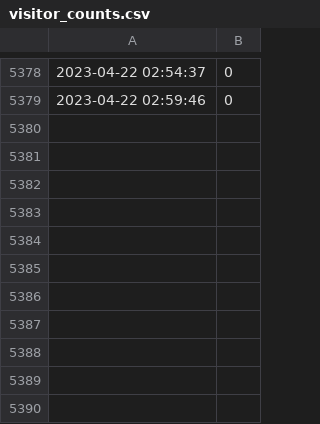
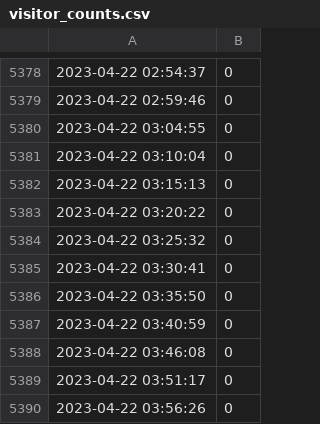
Before and after one commit to DDmchk/DataCollectionMisc, a CSV file: visitor_counts.csv, drawn as a sheet; only a part is shown, gaps mark what is left out; the diff names each change by its address in the sheet, - before the commit and + after, or states it on an @@ line.

Commit message:
Automatic commit

```diff
--- a/visitor_counts.csv
+++ b/visitor_counts.csv
+row 5380: 2023-04-22 03:04:55 | 0
+row 5381: 2023-04-22 03:10:04 | 0
+row 5382: 2023-04-22 03:15:13 | 0
+row 5383: 2023-04-22 03:20:22 | 0
+row 5384: 2023-04-22 03:25:32 | 0
+row 5385: 2023-04-22 03:30:41 | 0
+row 5386: 2023-04-22 03:35:50 | 0
+row 5387: 2023-04-22 03:40:59 | 0
+row 5388: 2023-04-22 03:46:08 | 0
+row 5389: 2023-04-22 03:51:17 | 0
+row 5390: 2023-04-22 03:56:26 | 0
```
